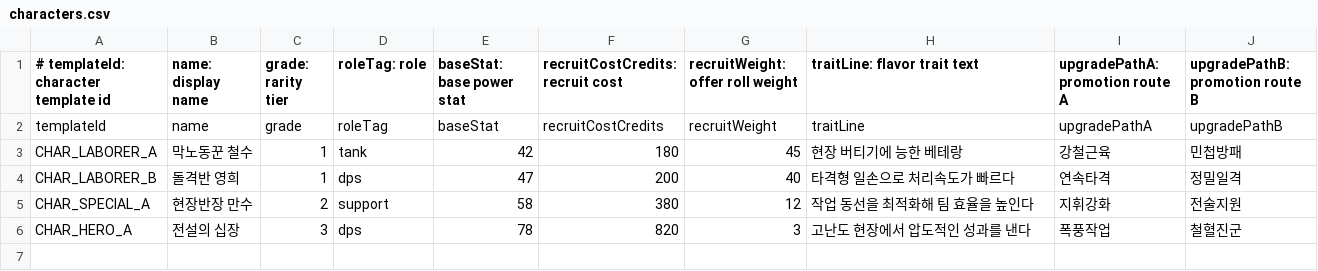
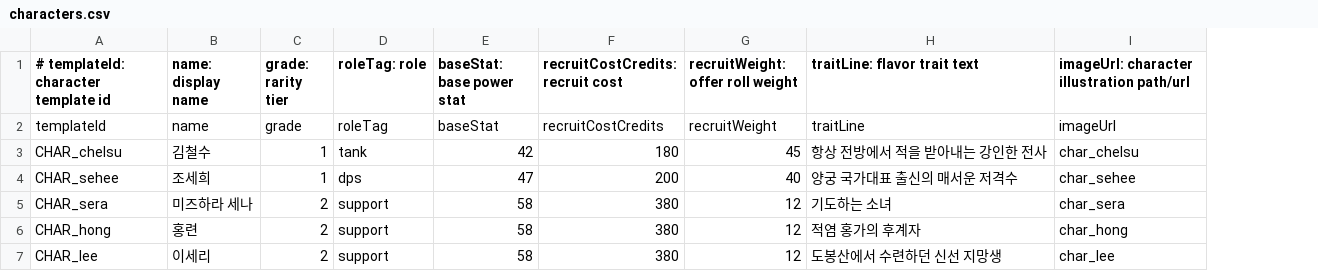
Before and after one commit to byunghwiyu/devgame2, a CSV file: data/characters.csv, drawn as a sheet; removed rows and columns are numbered as before the commit, all else as after; the diff names each change by its address in the sheet, - before the commit and + after, or states it on an @@ line.

```diff
--- a/data/characters.csv
+++ b/data/characters.csv
-column I (upgradePathA: promotion route A), rows 2-5: upgradePathA | 강철근육 | 연속타격 | 지휘강화
-column J (upgradePathB: promotion route B), rows 2-5: upgradePathB | 민첩방패 | 정밀일격 | 전술지원
+column I, rows 1-4: imageUrl: character illustration path/url | imageUrl | char_chelsu | char_sehee; row 7: char_lee
-A3: CHAR_LABORER_A
+A3: CHAR_chelsu
-B3 (name: display name): 막노동꾼 철수
+B3 (name: display name): 김철수
-H3 (traitLine: flavor trait text): 현장 버티기에 능한 베테랑
+H3 (traitLine: flavor trait text): 항상 전방에서 적을 받아내는 강인한 전사
-A4: CHAR_LABORER_B
+A4: CHAR_sehee
-B4 (name: display name): 돌격반 영희
+B4 (name: display name): 조세희
-H4 (traitLine: flavor trait text): 타격형 일손으로 처리속도가 빠르다
+H4 (traitLine: flavor trait text): 양궁 국가대표 출신의 매서운 저격수
+row 5: CHAR_sera | 미즈하라 세나 | 2 | support | 58 | 380 | 12 | 기도하는 소녀 | char_sera
+row 6: CHAR_hong | 홍련 | 2 | support | 58 | 380 | 12 | 적염 홍가의 후계자 | char_hong
-A7: CHAR_SPECIAL_A
+A7: CHAR_lee
-B7 (name: display name): 현장반장 만수
+B7 (name: display name): 이세리
-H7 (traitLine: flavor trait text): 작업 동선을 최적화해 팀 효율을 높인다
+H7 (traitLine: flavor trait text): 도봉산에서 수련하던 신선 지망생
-row 6: CHAR_HERO_A | 전설의 십장 | 3 | dps | 78 | 820 | 3 | 고난도 현장에서 압도적인 성과를 낸다 | 폭풍작업 | 철혈진군
```
Also changed, not shown: data/combat_skills.csv, data/combat_units.csv, 41 other files.
